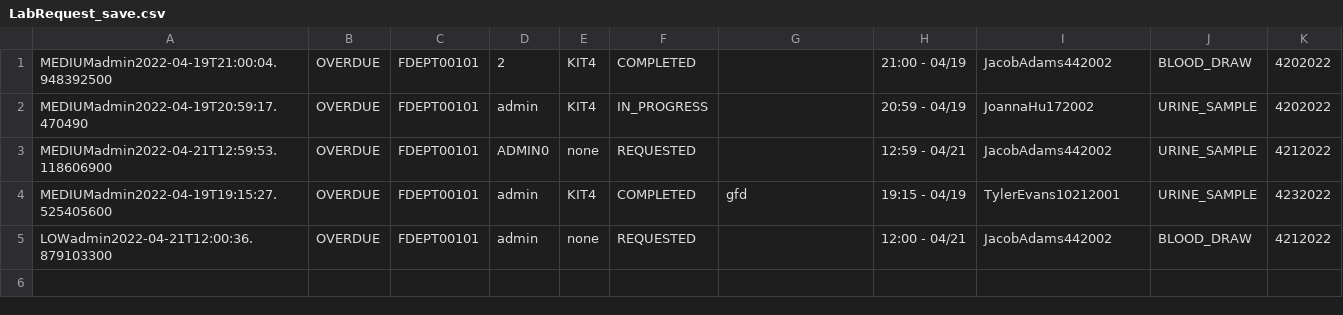
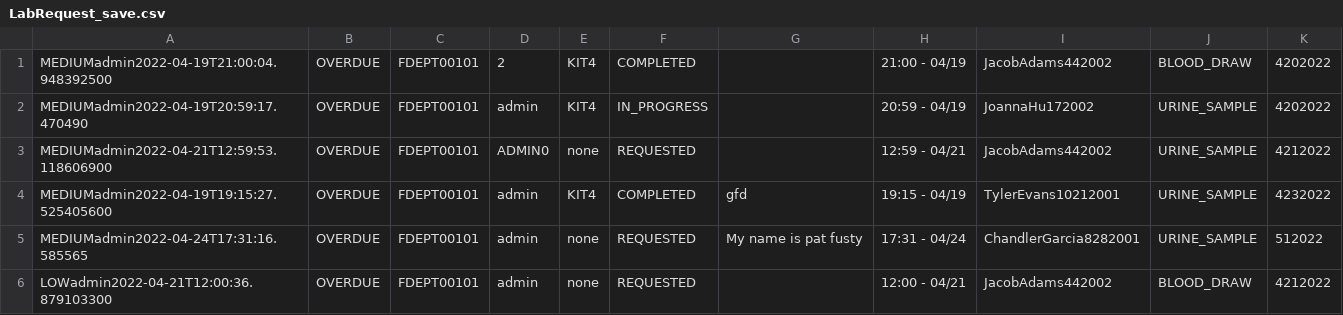
Before and after one commit to CS3733-D22-Team-D/CS3733-D22-Team-D-Application, a CSV file: LabRequest_save.csv, drawn as a sheet; the diff names each change by its address in the sheet, - before the commit and + after, or states it on an @@ line.

```diff
--- a/LabRequest_save.csv
+++ b/LabRequest_save.csv
+row 5: MEDIUMadmin2022-04-24T17:31:16.585565 | OVERDUE | FDEPT00101 | admin | none | REQUESTED | My name is pat fusty | 17:31 - 04/24 | ChandlerGarcia8282001 | URINE_SAMPLE | 512022
```
Also changed, not shown: Accounts_save.csv, MedicineRequest_save.csv, 3 other files.
